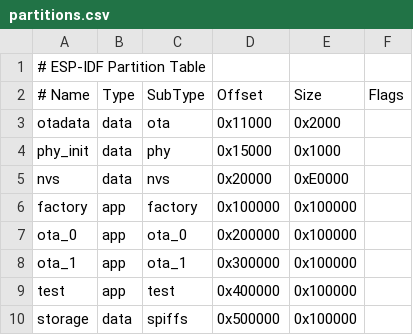
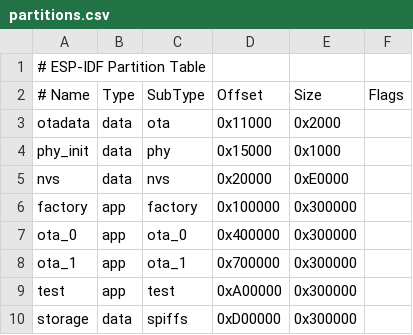
Before and after one commit to darthcloud/BlueRetroS31, a CSV file: partitions.csv, drawn as a sheet.

```diff
--- a/partitions.csv
+++ b/partitions.csv
@@ -5,6 +5,6 @@ phy_init, data, phy,      0x15000, 0x1000,
 nvs,      data, nvs,      0x20000, 0xE0000,
-factory,  app,  factory, 0x100000, 0x100000,
-ota_0,    app,  ota_0,   0x200000, 0x100000,
-ota_1,    app,  ota_1,   0x300000, 0x100000,
-test,     app,  test,    0x400000, 0x100000,
-storage,  data, spiffs,  0x500000, 0x100000,
+factory,  app,  factory, 0x100000, 0x300000,
+ota_0,    app,  ota_0,   0x400000, 0x300000,
+ota_1,    app,  ota_1,   0x700000, 0x300000,
+test,     app,  test,    0xA00000, 0x300000,
+storage,  data, spiffs,  0xD00000, 0x300000,
```
Also changed, not shown: 1 other file.
